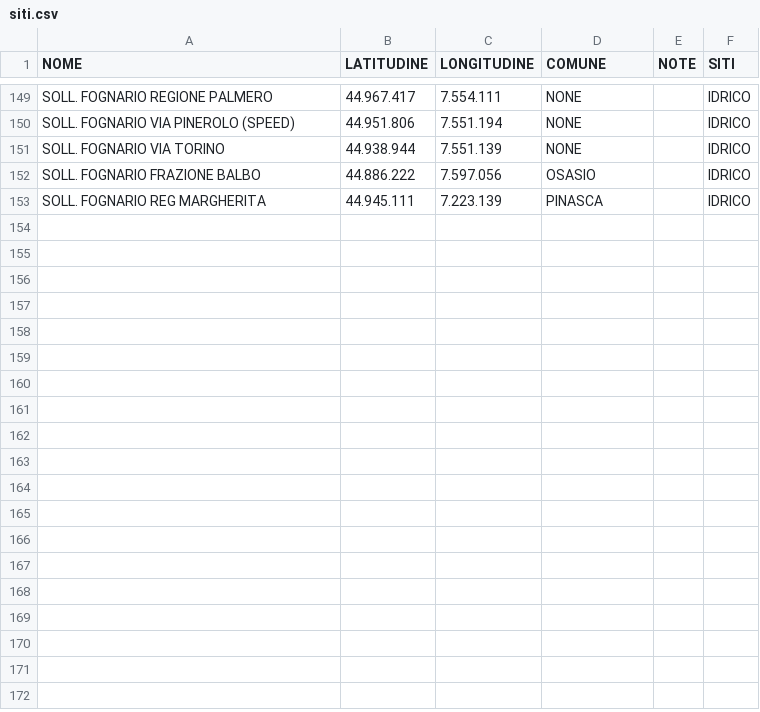
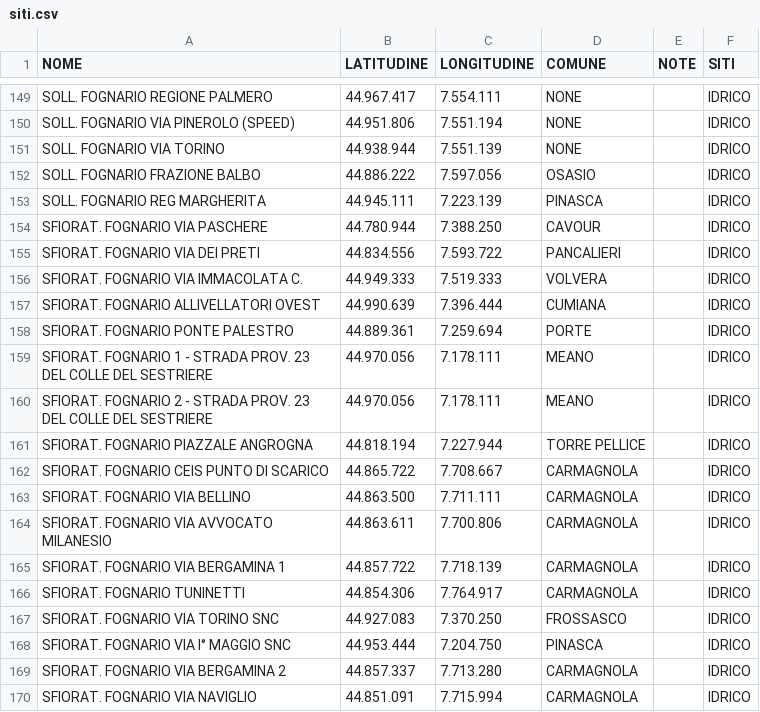
Before and after one commit to AreeVerdi2026/Aree-Verdi, a CSV file: siti.csv, drawn as a sheet; only a part is shown, gaps mark what is left out; the diff covers the shown part only.

Commit message:
Add files via upload

```diff
--- a/siti.csv
+++ b/siti.csv
@@ -153 +153,18 @@ SOLL. FOGNARIO FRAZIONE BALBO;44.886.222;7.597.056;OSASIO;;IDRICO
 SOLL. FOGNARIO REG MARGHERITA;44.945.111;7.223.139;PINASCA;;IDRICO
+SFIORAT. FOGNARIO VIA PASCHERE;44.780.944;7.388.250;CAVOUR;;IDRICO
+SFIORAT. FOGNARIO VIA DEI PRETI;44.834.556;7.593.722;PANCALIERI;;IDRICO
+SFIORAT. FOGNARIO VIA IMMACOLATA C.;44.949.333;7.519.333;VOLVERA;;IDRICO
+SFIORAT. FOGNARIO ALLIVELLATORI OVEST;44.990.639;7.396.444;CUMIANA;;IDRICO
+SFIORAT. FOGNARIO PONTE PALESTRO;44.889.361;7.259.694;PORTE;;IDRICO
+SFIORAT. FOGNARIO 1 - STRADA PROV. 23 DEL COLLE DEL SESTRIERE;44.970.056;7.178.111;MEANO;;IDRICO
+SFIORAT. FOGNARIO 2 - STRADA PROV. 23 DEL COLLE DEL SESTRIERE;44.970.056;7.178.111;MEANO;;IDRICO
+SFIORAT. FOGNARIO PIAZZALE ANGROGNA;44.818.194;7.227.944;TORRE PELLICE;;IDRICO
+SFIORAT. FOGNARIO CEIS PUNTO DI SCARICO;44.865.722;7.708.667;CARMAGNOLA;;IDRICO
+SFIORAT. FOGNARIO VIA BELLINO;44.863.500;7.711.111;CARMAGNOLA;;IDRICO
+SFIORAT. FOGNARIO VIA AVVOCATO MILANESIO;44.863.611;7.700.806;CARMAGNOLA;;IDRICO
+SFIORAT. FOGNARIO VIA BERGAMINA 1;44.857.722;7.718.139;CARMAGNOLA;;IDRICO
+SFIORAT. FOGNARIO TUNINETTI;44.854.306;7.764.917;CARMAGNOLA;;IDRICO
+SFIORAT. FOGNARIO VIA TORINO SNC;44.927.083;7.370.250;FROSSASCO;;IDRICO
+SFIORAT. FOGNARIO VIA I° MAGGIO SNC;44.953.444;7.204.750;PINASCA;;IDRICO
+SFIORAT. FOGNARIO VIA BERGAMINA 2;44.857.337;7.713.280;CARMAGNOLA;;IDRICO
+SFIORAT. FOGNARIO VIA NAVIGLIO;44.851.091;7.715.994;CARMAGNOLA;;IDRICO
```
Also changed, not shown: 29 edited cells elsewhere in this file.
